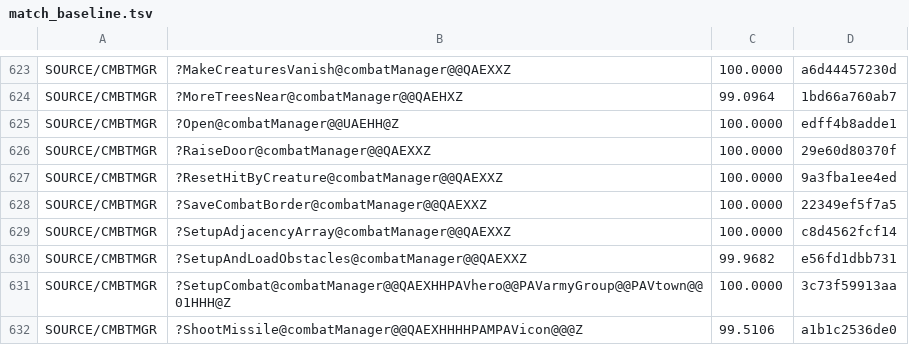
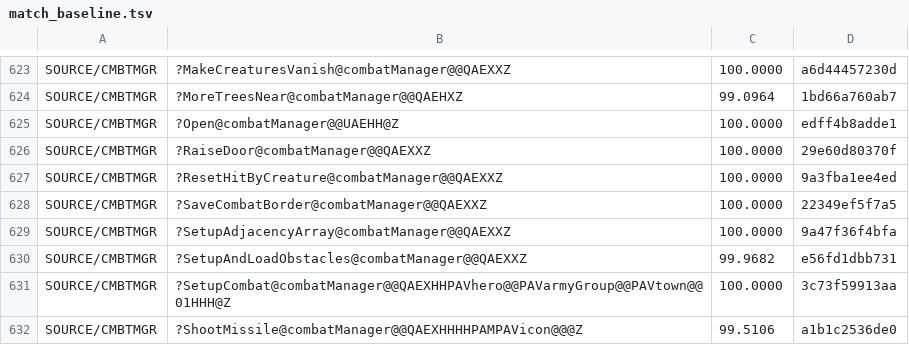
Before and after one commit to sushi-shi/homm2-decomp, a TSV file: config/match_baseline.tsv, drawn as a sheet; only a part is shown, gaps mark what is left out.

Commit message:
match: recover adjacency-array local scope

```diff
--- a/config/match_baseline.tsv
+++ b/config/match_baseline.tsv
@@ -628,3 +628,3 @@ SOURCE/CMBTMGR	?ResetHitByCreature@combatManager@@QAEXXZ	100.0000	9a3fba1ee4ed
 SOURCE/CMBTMGR	?SaveCombatBorder@combatManager@@QAEXXZ	100.0000	22349ef5f7a5
-SOURCE/CMBTMGR	?SetupAdjacencyArray@combatManager@@QAEXXZ	100.0000	c8d4562fcf14
+SOURCE/CMBTMGR	?SetupAdjacencyArray@combatManager@@QAEXXZ	100.0000	9a47f36f4bfa
 SOURCE/CMBTMGR	?SetupAndLoadObstacles@combatManager@@QAEXXZ	99.9682	e56fd1dbb731
```
Also changed, not shown: 2 other files.
